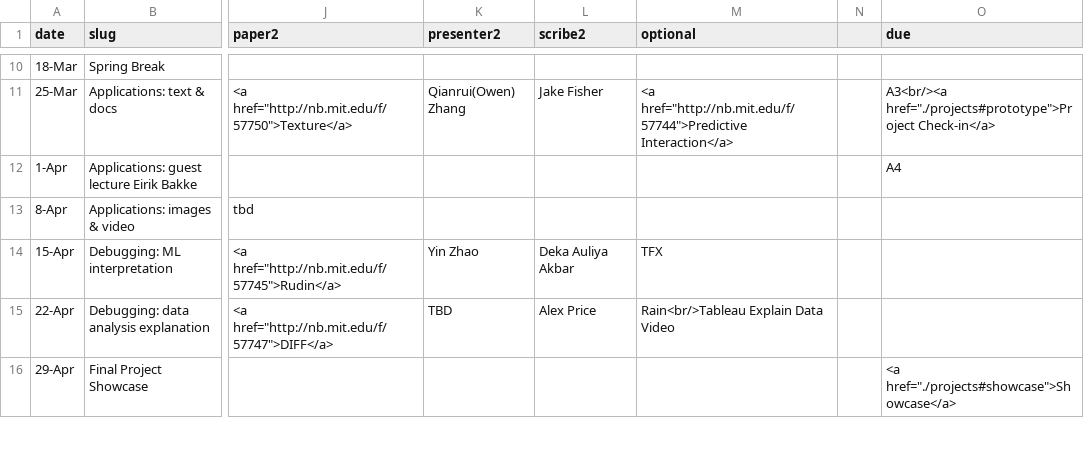
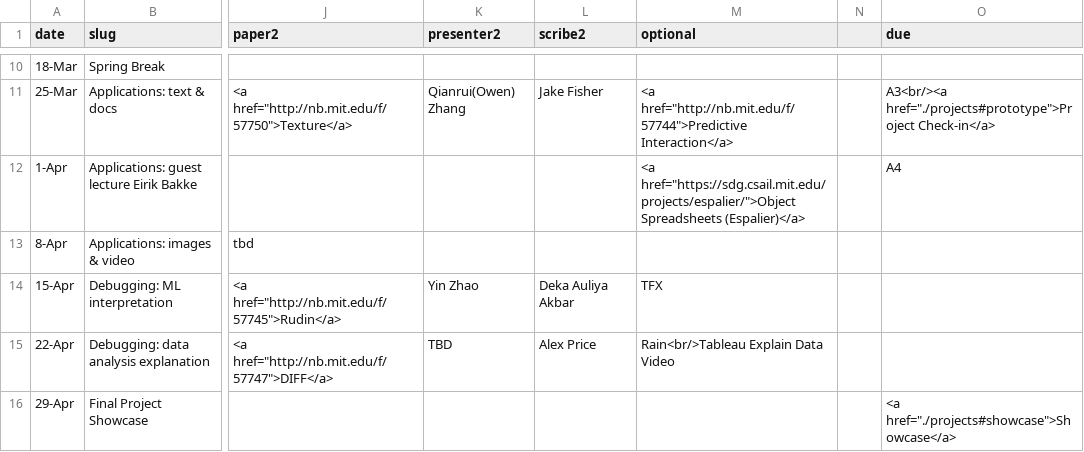
Before and after one commit to columbiaviz/columbiaviz.github.io, a CSV file: _data/sched_2020s_w6998.csv, drawn as a sheet; only a part is shown, gaps mark what is left out; the diff names each change by its address in the sheet, - before the commit and + after, or states it on an @@ line.

Commit message:
lazy commit msg

```diff
--- a/_data/sched_2020s_w6998.csv
+++ b/_data/sched_2020s_w6998.csv
-M12 (optional): (empty)
+M12 (optional): <a href="https://sdg.csail.mit.edu/projects/espalier/">Object Spreadsheets (Espalier)</a>
```
